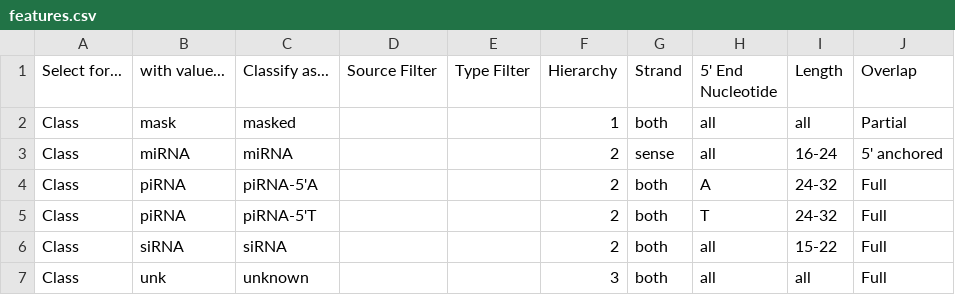
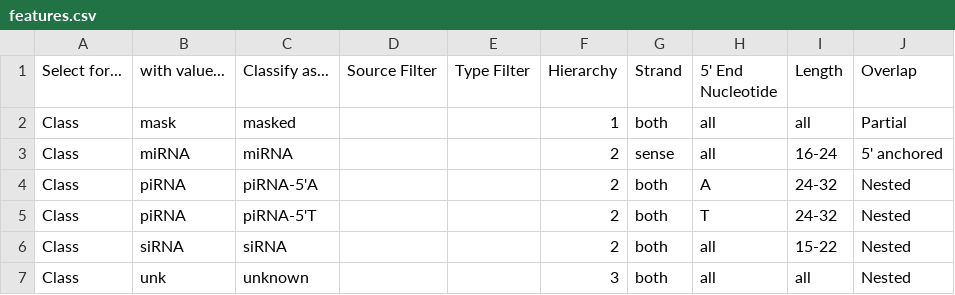
Before and after one commit to MontgomeryLab/tinyRNA, a CSV file: START_HERE/features.csv, drawn as a sheet.

Commit message:
Updating the Features Sheet to use "nested" instead of "full" (missed this one earlier)
Also adding a (very basic) backward compatibility check for the "full" overlap selector. This should be temporary. A backward compatibility class should be added for the Features Sheet, but in order to do it right, I'd also need to write a Features Sheet class where validation takes place. Need to maintain a consistent design pattern. I need to make a clear delineation between validation and backward compatibility, and that needs to be a separate GH issue.

```diff
--- a/START_HERE/features.csv
+++ b/START_HERE/features.csv
@@ -3,5 +3,5 @@ Class,mask,masked,,,1,both,all,all,Partial
 Class,miRNA,miRNA,,,2,sense,all,16-24,5' anchored
-Class,piRNA,piRNA-5'A,,,2,both,A,24-32,Full
-Class,piRNA,piRNA-5'T,,,2,both,T,24-32,Full
-Class,siRNA,siRNA,,,2,both,all,15-22,Full
-Class,unk,unknown,,,3,both,all,all,Full
+Class,piRNA,piRNA-5'A,,,2,both,A,24-32,Nested
+Class,piRNA,piRNA-5'T,,,2,both,T,24-32,Nested
+Class,siRNA,siRNA,,,2,both,all,15-22,Nested
+Class,unk,unknown,,,3,both,all,all,Nested
```
Also changed, not shown: 1 other file.
